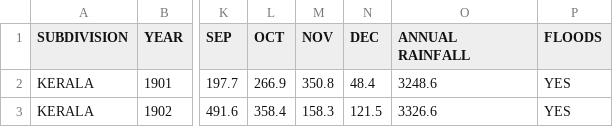
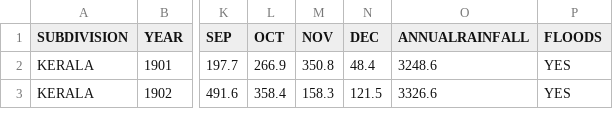
Before and after one commit to Himangshu1086/Flood-Prediction-Unit-Hydrography-and-ML, a CSV file: kerala.csv, drawn as a sheet; only a part is shown, gaps mark what is left out; the diff names each change by its address in the sheet, - before the commit and + after, or states it on an @@ line.

```diff
--- a/kerala.csv
+++ b/kerala.csv
-O1: ANNUAL RAINFALL
+O1: ANNUALRAINFALL
```
Also changed, not shown: 1 other file.
